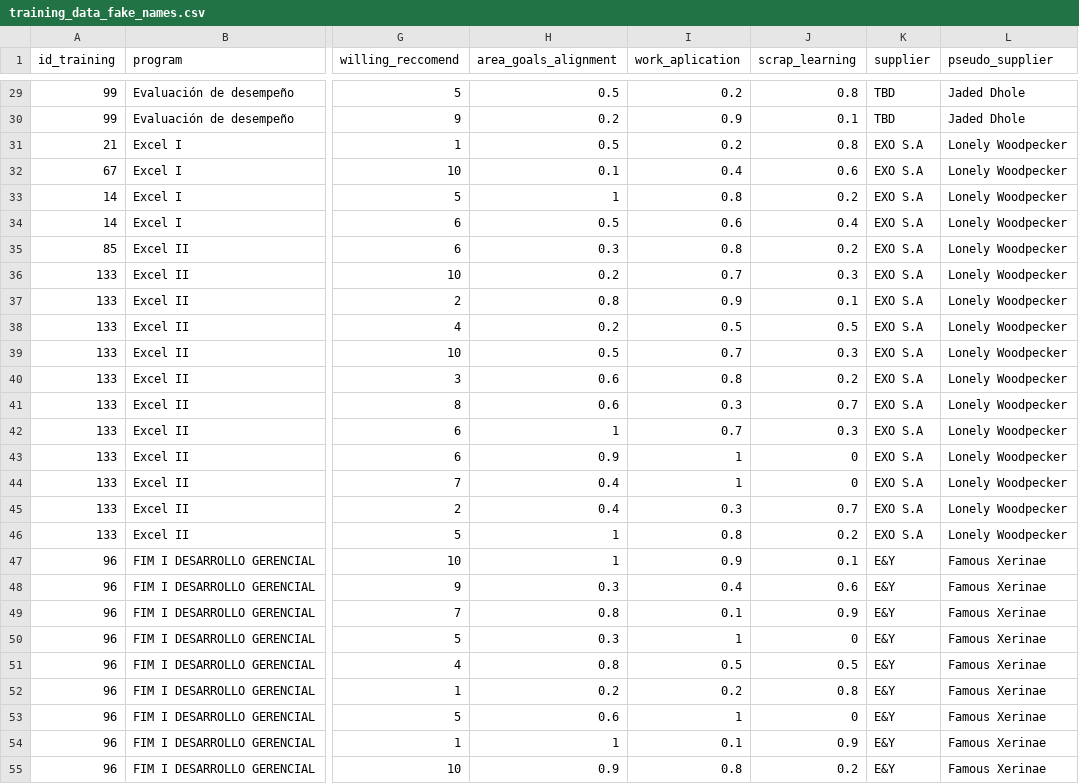
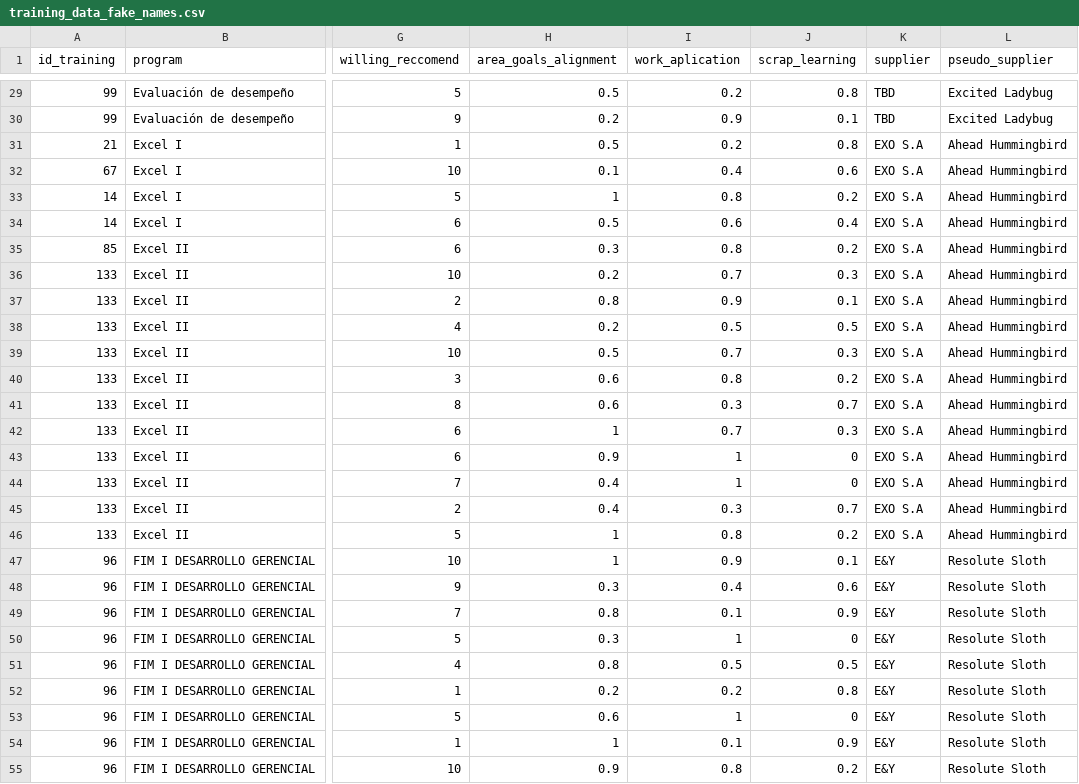
Before and after one commit to chechoid/chechoid-blog, a CSV file: es/vino-y-capacitacion/output/training_data_fake_names.csv, drawn as a sheet; only a part is shown, gaps mark what is left out; the diff covers the shown part only; the diff names each change by its address in the sheet, - before the commit and + after, or states it on an @@ line.

```diff
--- a/es/vino-y-capacitacion/output/training_data_fake_names.csv
+++ b/es/vino-y-capacitacion/output/training_data_fake_names.csv
-L29:L30 (pseudo_supplier): Jaded Dhole
+L29:L30 (pseudo_supplier): Excited Ladybug
-L31:L46 (pseudo_supplier): Lonely Woodpecker
+L31:L46 (pseudo_supplier): Ahead Hummingbird
-L47:L55 (pseudo_supplier): Famous Xerinae
+L47:L55 (pseudo_supplier): Resolute Sloth
```
Also changed, not shown: 74 edited cells elsewhere in this file, 32 other files.
